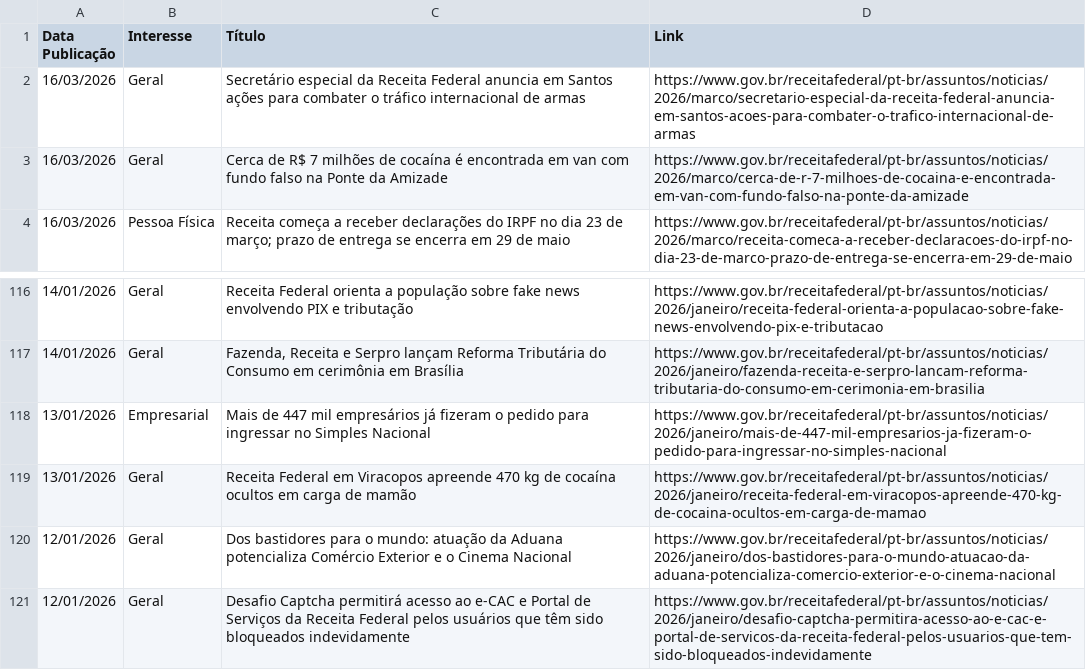
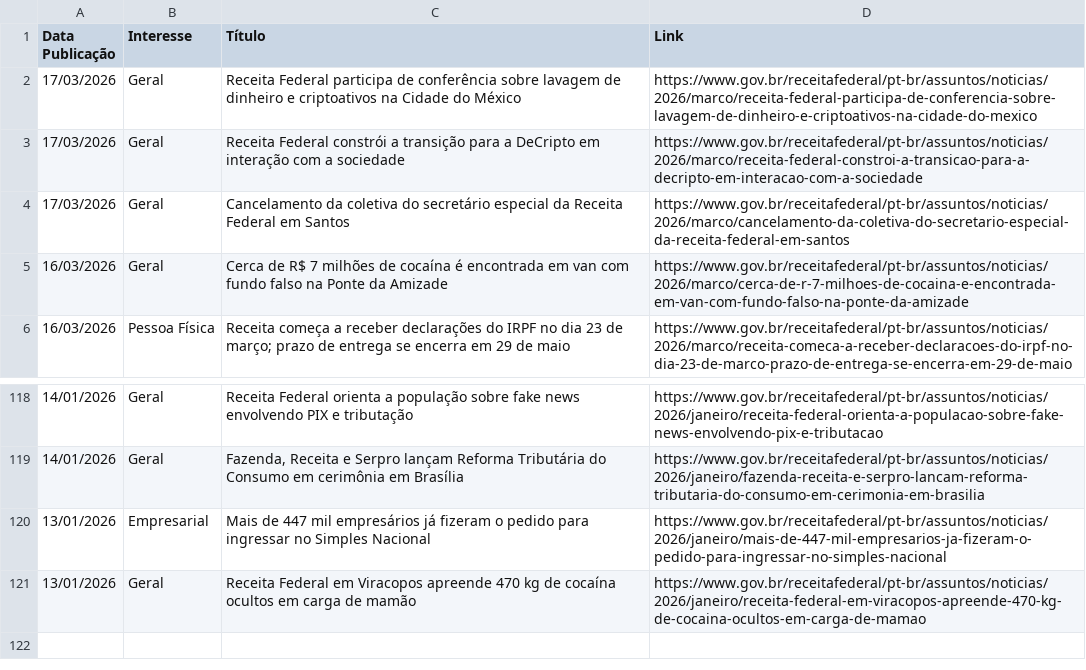
Before and after one commit to suporteagyle/automacao-receita, a CSV file: noticias_receita.csv, drawn as a sheet; only a part is shown, gaps mark what is left out.

```diff
--- a/noticias_receita.csv
+++ b/noticias_receita.csv
@@ -1,3 +1,5 @@
 Data Publicação,Interesse,Título,Link
-16/03/2026,Geral,Secretário especial da Receita Federal anuncia em Santos ações para combater o tráfico internacional de armas,https://www.gov.br/receitafederal/pt-br/assuntos/noticias/2026/marco/secretario-especial-da-receita-federal-anuncia-em-santos-acoes-para-combater-o-trafico-internacional-de-armas
+17/03/2026,Geral,Receita Federal participa de conferência sobre lavagem de dinheiro e criptoativos na Cidade do México,https://www.gov.br/receitafederal/pt-br/assuntos/noticias/2026/marco/receita-federal-participa-de-conferencia-sobre-lavagem-de-dinheiro-e-criptoativos-na-cidade-do-mexico
+17/03/2026,Geral,Receita Federal constrói a transição para a DeCripto em interação com a sociedade,https://www.gov.br/receitafederal/pt-br/assuntos/noticias/2026/marco/receita-federal-constroi-a-transicao-para-a-decripto-em-interacao-com-a-sociedade
+17/03/2026,Geral,Cancelamento da coletiva do secretário especial da Receita Federal em Santos,https://www.gov.br/receitafederal/pt-br/assuntos/noticias/2026/marco/cancelamento-da-coletiva-do-secretario-especial-da-receita-federal-em-santos
 16/03/2026,Geral,Cerca de R$ 7 milhões de cocaína é encontrada em van com fundo falso na Ponte da Amizade,https://www.gov.br/receitafederal/pt-br/assuntos/noticias/2026/marco/cerca-de-r-7-milhoes-de-cocaina-e-encontrada-em-van-com-fundo-falso-na-ponte-da-amizade
@@ -119,3 +121 @@ Data Publicação,Interesse,Título,Link
 13/01/2026,Geral,Receita Federal em Viracopos apreende 470 kg de cocaína ocultos em carga de mamão,https://www.gov.br/receitafederal/pt-br/assuntos/noticias/2026/janeiro/receita-federal-em-viracopos-apreende-470-kg-de-cocaina-ocultos-em-carga-de-mamao
-12/01/2026,Geral,Dos bastidores para o mundo: atuação da Aduana potencializa Comércio Exterior e o Cinema Nacional,https://www.gov.br/receitafederal/pt-br/assuntos/noticias/2026/janeiro/dos-bastidores-para-o-mundo-atuacao-da-aduana-potencializa-comercio-exterior-e-o-cinema-nacional
-12/01/2026,Geral,Desafio Captcha permitirá acesso ao e-CAC e Portal de Serviços da Receita Federal pelos usuários que têm sido bloqueados indevidamente,https://www.gov.br/receitafederal/pt-br/assuntos/noticias/2026/janeiro/desafio-captcha-permitira-acesso-ao-e-cac-e-portal-de-servicos-da-receita-federal-pelos-usuarios-que-tem-sido-bloqueados-indevidamente
```
